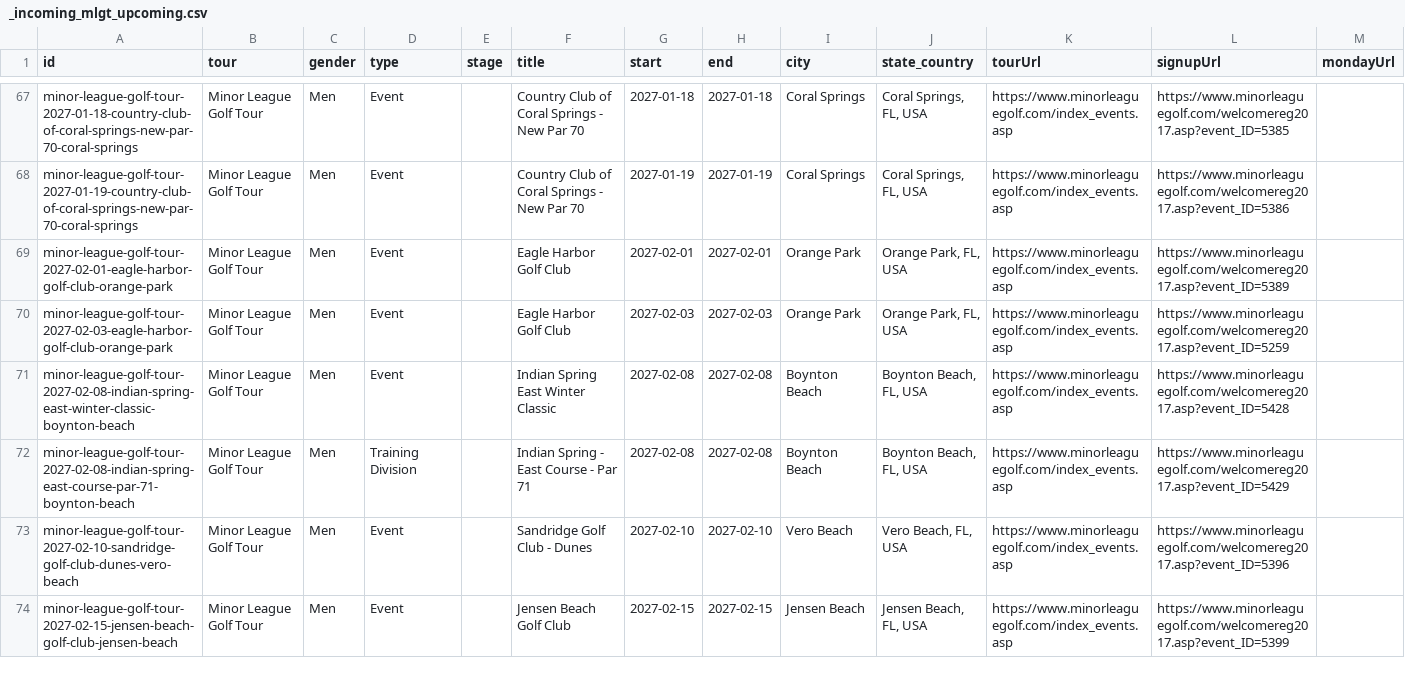
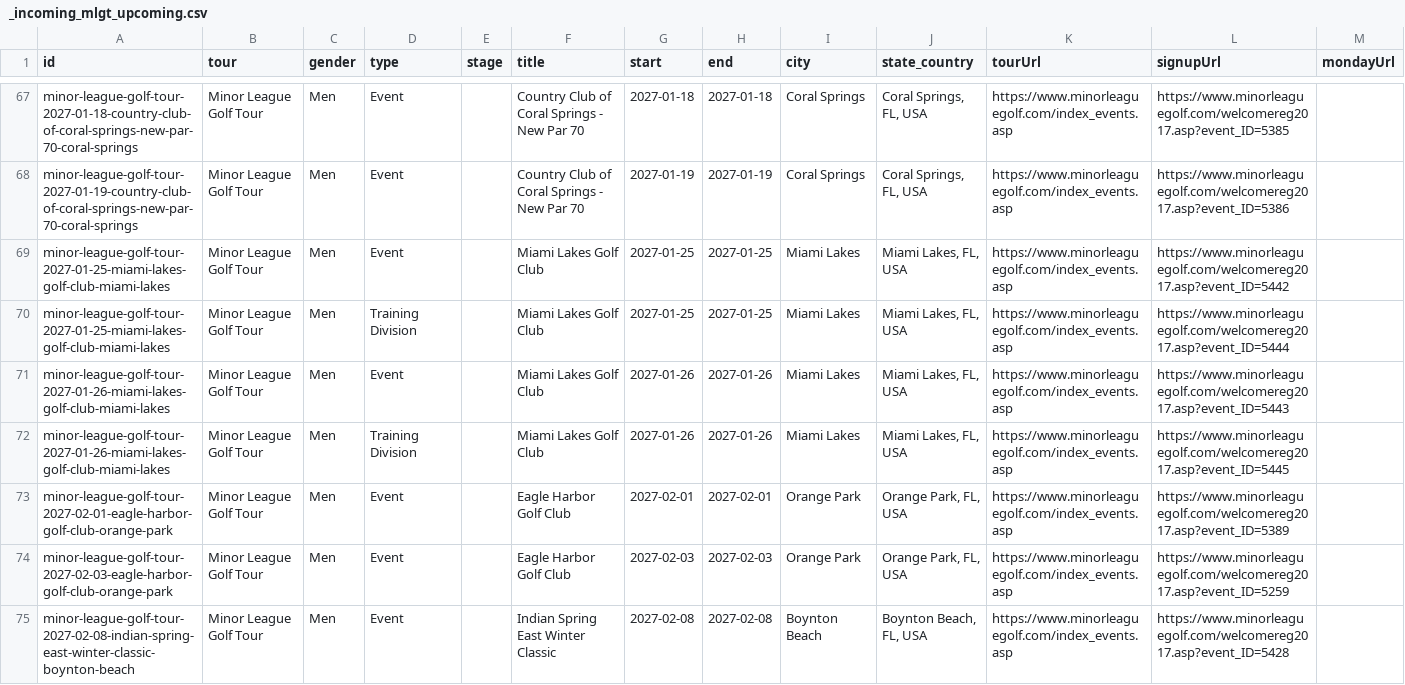
Before and after one commit to pbh007/propath-data, a CSV file: data/_incoming_mlgt_upcoming.csv, drawn as a sheet; only a part is shown, gaps mark what is left out; the shorter side is filled out with more unchanged rows; rows hold the shown columns only; the diff names each change by its address in the sheet, - before the commit and + after, or states it on an @@ line.

```diff
--- a/data/_incoming_mlgt_upcoming.csv
+++ b/data/_incoming_mlgt_upcoming.csv
+row 69: minor-league-golf-tour-2027-01-25-miami-lakes-golf-club-miami-lakes | Minor League Golf Tour | Men | Event |  | Miami Lakes Golf Club | 2027-01-25 | 2027-01-25 | Miami Lakes | Miami Lakes, FL, USA | https://www.minorleaguegolf.com/index_events.asp | https://www.minorleaguegolf.com/welcomereg2017.asp?event_ID=5442
+row 70: minor-league-golf-tour-2027-01-25-miami-lakes-golf-club-miami-lakes | Minor League Golf Tour | Men | Training Division |  | Miami Lakes Golf Club | 2027-01-25 | 2027-01-25 | Miami Lakes | Miami Lakes, FL, USA | https://www.minorleaguegolf.com/index_events.asp | https://www.minorleaguegolf.com/welcomereg2017.asp?event_ID=5444
+row 71: minor-league-golf-tour-2027-01-26-miami-lakes-golf-club-miami-lakes | Minor League Golf Tour | Men | Event |  | Miami Lakes Golf Club | 2027-01-26 | 2027-01-26 | Miami Lakes | Miami Lakes, FL, USA | https://www.minorleaguegolf.com/index_events.asp | https://www.minorleaguegolf.com/welcomereg2017.asp?event_ID=5443
+row 72: minor-league-golf-tour-2027-01-26-miami-lakes-golf-club-miami-lakes | Minor League Golf Tour | Men | Training Division |  | Miami Lakes Golf Club | 2027-01-26 | 2027-01-26 | Miami Lakes | Miami Lakes, FL, USA | https://www.minorleaguegolf.com/index_events.asp | https://www.minorleaguegolf.com/welcomereg2017.asp?event_ID=5445
```
Also changed, not shown: data/ProPath-MiniTour2026-MasterEvents.csv.
